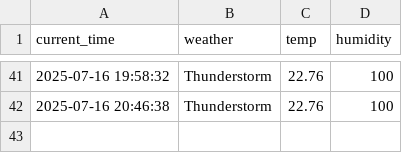
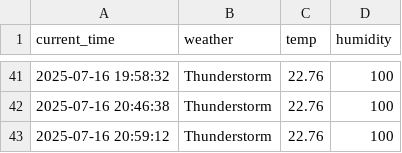
Before and after one commit to eustina45/seoul_weather_5m, a CSV file: seoul_weather.csv, drawn as a sheet; only a part is shown, gaps mark what is left out.

```diff
--- a/seoul_weather.csv
+++ b/seoul_weather.csv
@@ -42 +42,2 @@ current_time,weather,temp,humidity
 2025-07-16 20:46:38,Thunderstorm,22.76,100
+2025-07-16 20:59:12,Thunderstorm,22.76,100
```
